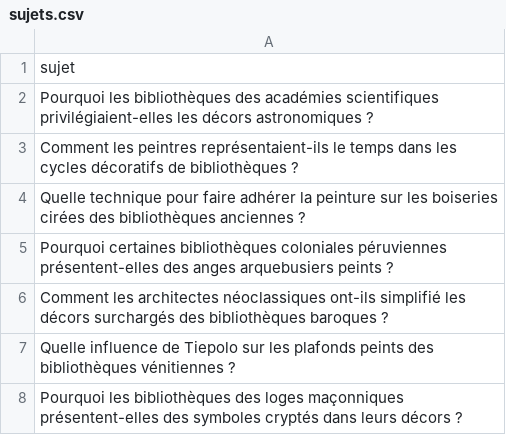
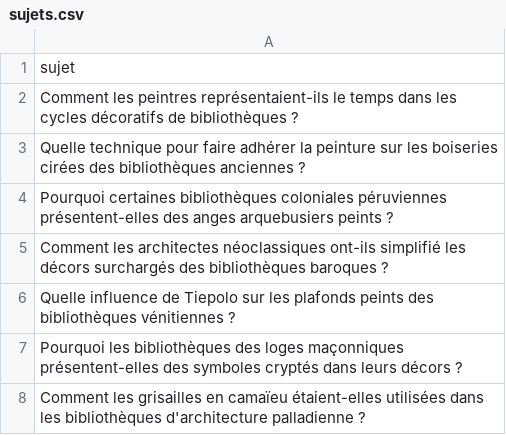
Before and after one commit to Metalosmose21/Biblioth-que-1, a CSV file: sujets.csv, drawn as a sheet; only a part is shown; the shorter side is filled out with more unchanged rows.

```diff
--- a/sujets.csv
+++ b/sujets.csv
@@ -1,3 +1,2 @@
 sujet
-Pourquoi les bibliothèques des académies scientifiques privilégiaient-elles les décors astronomiques ?
 Comment les peintres représentaient-ils le temps dans les cycles décoratifs de bibliothèques ?
```
Also changed, not shown: sujets_traites.csv.
